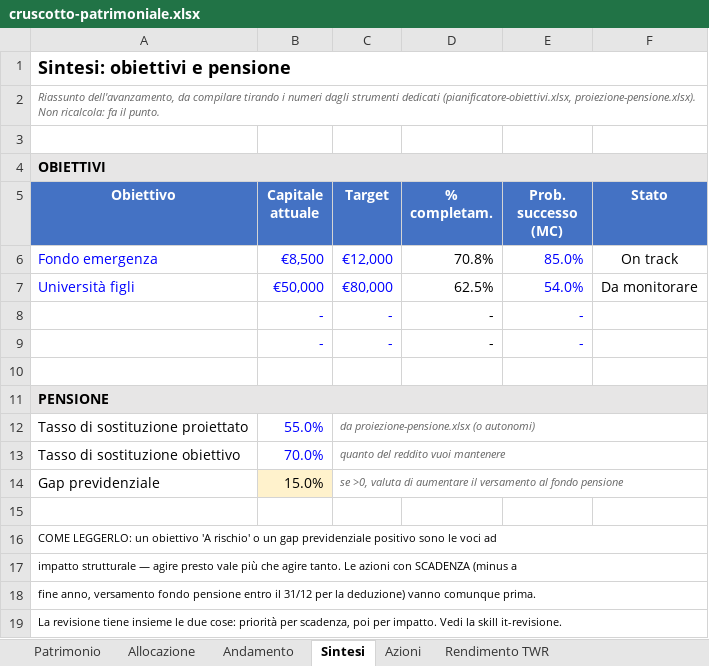
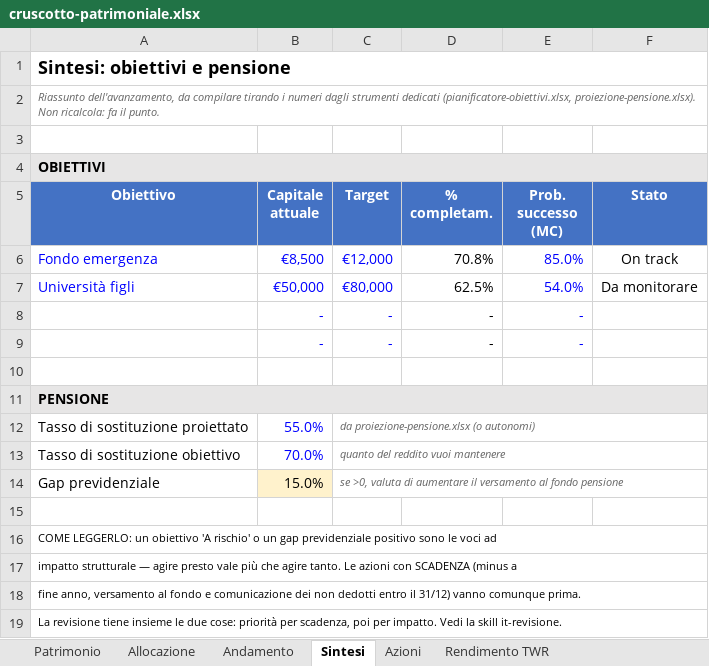
Before and after one commit to eugeniorende/wealth-management-it, an Excel workbook: skills/it-revisione/assets/cruscotto-patrimoniale.xlsx, sheet Sintesi, drawn as a sheet; values as stored, in another font and other column widths than the file's, no borders; the diff names each change by its address in the sheet, - before the commit and + after, or states it on an @@ line.

```diff
--- a/skills/it-revisione/assets/cruscotto-patrimoniale.xlsx (sheet Sintesi)
+++ b/skills/it-revisione/assets/cruscotto-patrimoniale.xlsx (sheet Sintesi)
-A18 (Obiettivo): …anno, versamento fondo pensione entro il 31/12 per la deduzione) vanno comunque…
+A18 (Obiettivo): …anno, versamento al fondo e comunicazione dei non dedotti entro il 31/12) vanno comunque…
```
Also changed, not shown: sheet Azioni, formulas that keep their value, skills/it-revisione/assets/investment-policy-statement.xlsx, 14 other files.
